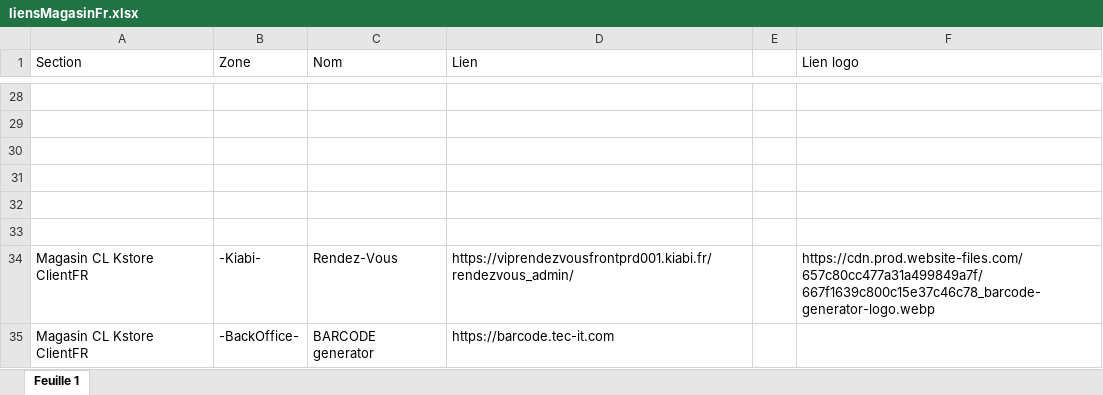
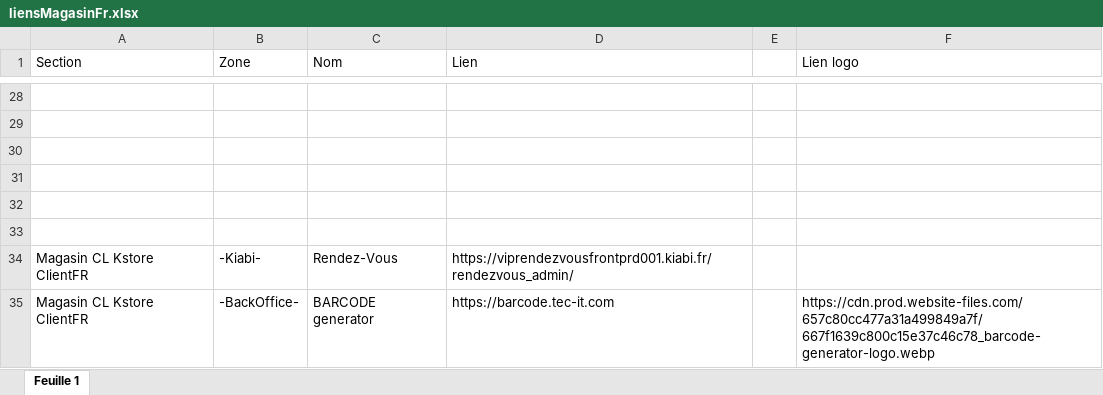
Before and after one commit to Snyxis/assets, an Excel workbook: liensMagasinFr.xlsx, sheet Feuille 1, drawn as a sheet; only a part is shown, gaps mark what is left out; values as stored, in another font and other column widths than the file's, no borders; the diff names each change by its address in the sheet, - before the commit and + after, or states it on an @@ line.

Commit message:
Add files via upload

```diff
--- a/liensMagasinFr.xlsx (sheet Feuille 1)
+++ b/liensMagasinFr.xlsx (sheet Feuille 1)
-F34 (Lien logo): https://cdn.prod.website-files.com/657c80cc477a31a499849a7f/667f1639c800c15e37c46c78_barcode-generator-logo.webp
+F34 (Lien logo): (empty)
-F35 (Lien logo): (empty)
+F35 (Lien logo): https://cdn.prod.website-files.com/657c80cc477a31a499849a7f/667f1639c800c15e37c46c78_barcode-generator-logo.webp
```
